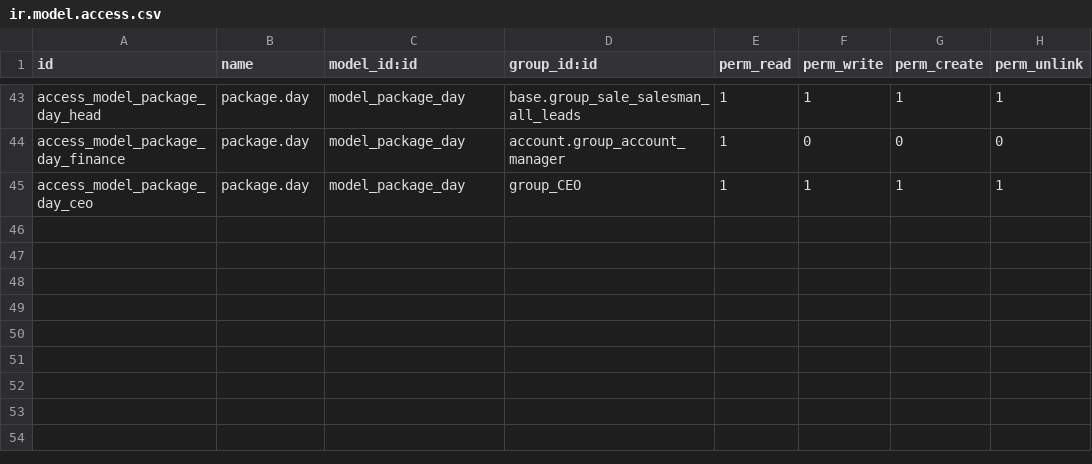
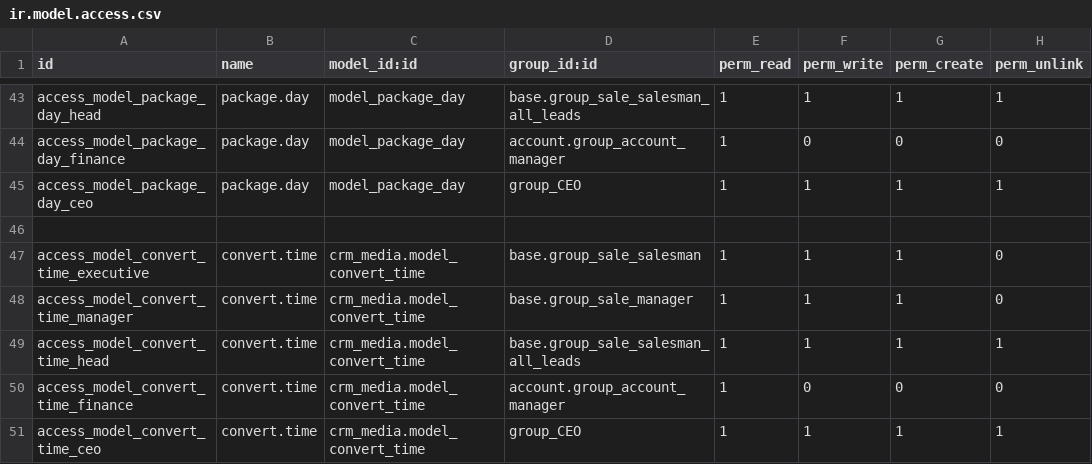
Before and after one commit to pritish-14/rag-revert, a CSV file: time_orders/security/ir.model.access.csv, drawn as a sheet; only a part is shown, gaps mark what is left out.

```diff
--- a/time_orders/security/ir.model.access.csv
+++ b/time_orders/security/ir.model.access.csv
@@ -45 +45,7 @@ access_model_package_day_finance,package.day,model_package_day,account.group_acc
 access_model_package_day_ceo,package.day,model_package_day,group_CEO,1,1,1,1
+
+access_model_convert_time_executive,convert.time,crm_media.model_convert_time,base.group_sale_salesman,1,1,1,0
+access_model_convert_time_manager,convert.time,crm_media.model_convert_time,base.group_sale_manager,1,1,1,0
+access_model_convert_time_head,convert.time,crm_media.model_convert_time,base.group_sale_salesman_all_leads,1,1,1,1
+access_model_convert_time_finance,convert.time,crm_media.model_convert_time,account.group_account_manager,1,0,0,0
+access_model_convert_time_ceo,convert.time,crm_media.model_convert_time,group_CEO,1,1,1,1
```
Also changed, not shown: crm_media/security/ir.model.access.csv, 8 other files.
